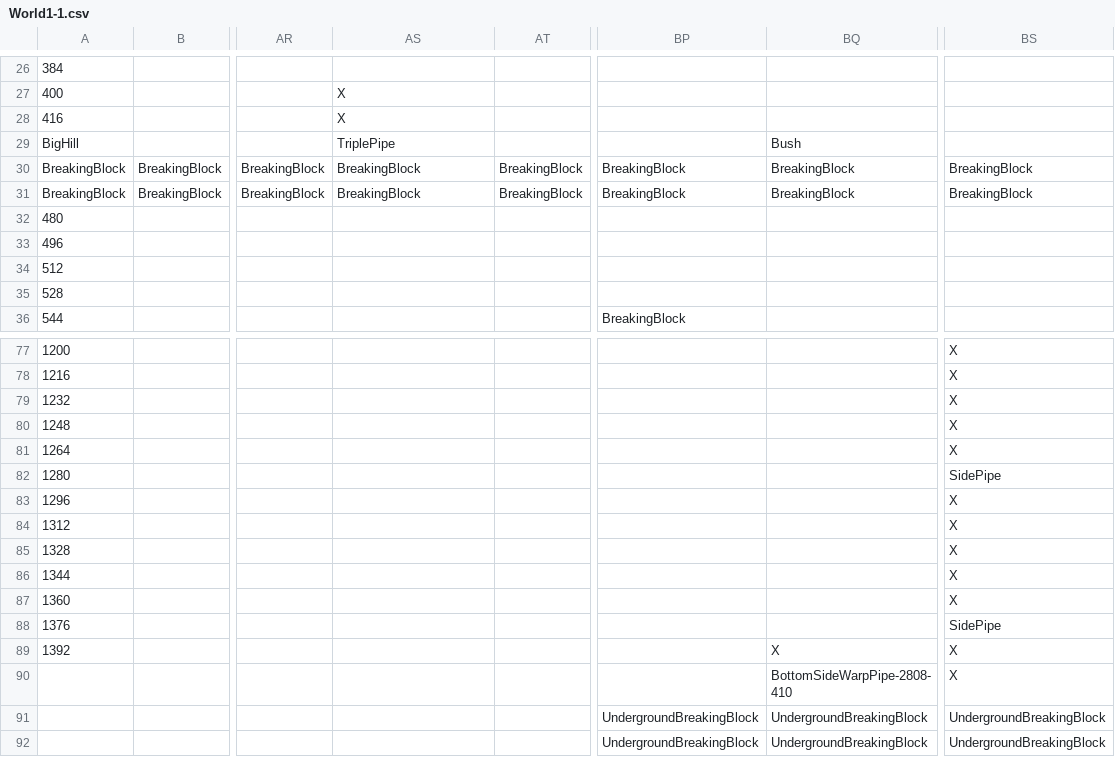
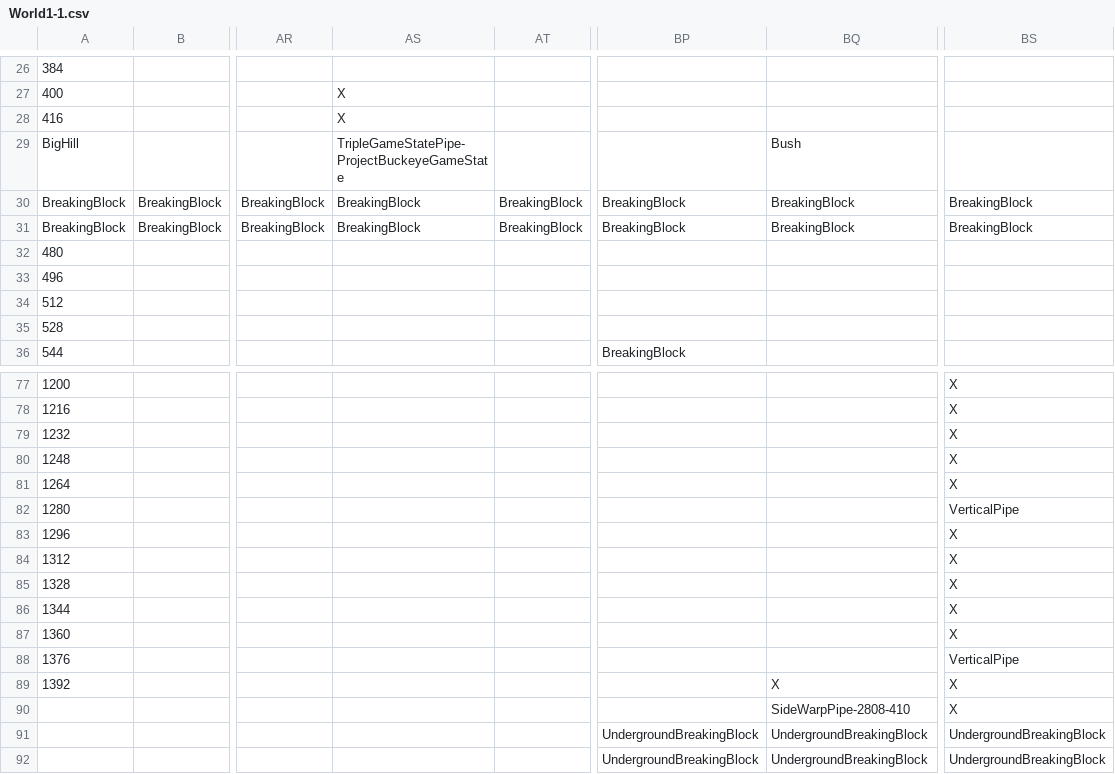
Before and after one commit to Bartholomew-m134/BuckeyeGameEngine, a CSV file: Game/GameContent/Levels/World1-1.csv, drawn as a sheet; only a part is shown, gaps mark what is left out; the diff names each change by its address in the sheet, - before the commit and + after, or states it on an @@ line.

Commit message:
Added GameState Pipe Transitioning

```diff
--- a/Game/GameContent/Levels/World1-1.csv
+++ b/Game/GameContent/Levels/World1-1.csv
-AS29: TriplePipe
+AS29: TripleGameStatePipe-ProjectBuckeyeGameState
-BS82: SidePipe
+BS82: VerticalPipe
-BS88: SidePipe
+BS88: VerticalPipe
-BQ90: BottomSideWarpPipe-2808-410
+BQ90: SideWarpPipe-2808-410
```
Also changed, not shown: 22 other files.
